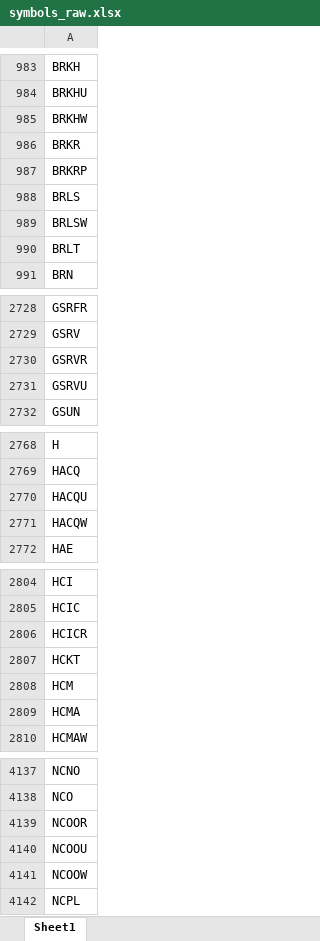
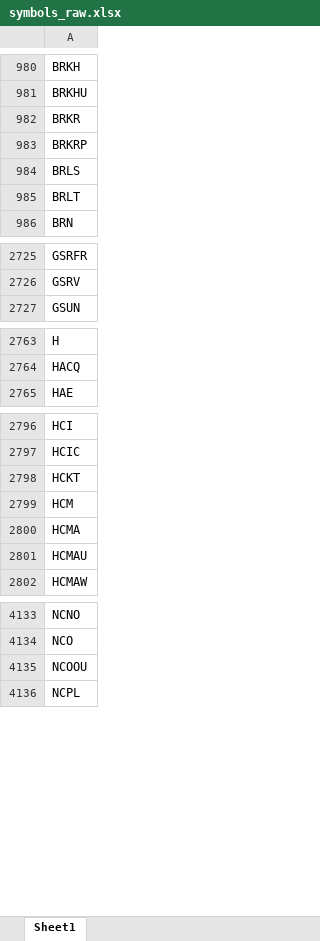
Before and after one commit to Kira11-ja/macd-scanner, an Excel workbook: results/symbols_raw.xlsx, sheet Sheet1, drawn as a sheet; only a part is shown, gaps mark what is left out; values as stored, in another font and other column widths than the file's, no borders; removed rows and columns are numbered as before the commit, all else as after; the diff covers the shown part only; the diff names each change by its address in the sheet, - before the commit and + after, or states it on an @@ line.

```diff
--- a/results/symbols_raw.xlsx (sheet Sheet1)
+++ b/results/symbols_raw.xlsx (sheet Sheet1)
-row 985: BRKHW
-row 989: BRLSW
-row 2730: GSRVR
-row 2731: GSRVU
-row 2770: HACQU
-row 2771: HACQW
-row 2806: HCICR
+row 2801: HCMAU
-row 4139: NCOOR
-row 4141: NCOOW
```
Also changed, not shown: 46 added rows, 55 removed rows and 4 edited cells elsewhere in this sheet, 1 other file.
